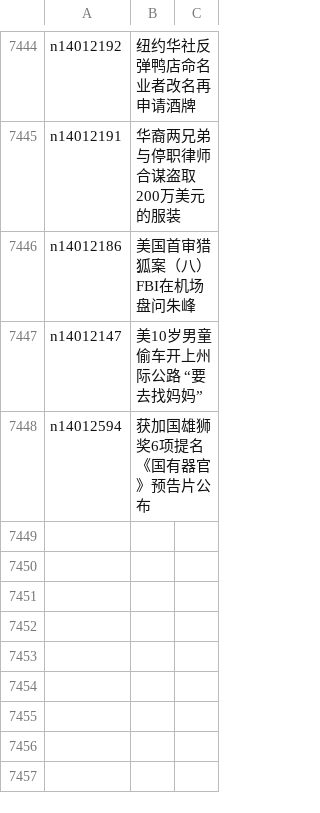
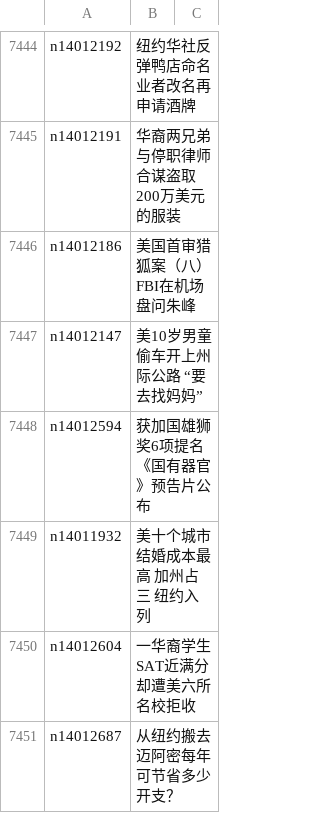
Before and after one commit to epic-marker/epoch-news, a CSV file: indexes/ncid1078160.csv, drawn as a sheet; only a part is shown, gaps mark what is left out; the diff names each change by its address in the sheet, - before the commit and + after, or states it on an @@ line.

```diff
--- a/indexes/ncid1078160.csv
+++ b/indexes/ncid1078160.csv
+row 7449: n14011932 | 美十个城市结婚成本最高 加州占三 纽约入列
+row 7450: n14012604 | 一华裔学生SAT近满分 却遭美六所名校拒收
+row 7451: n14012687 | 从纽约搬去迈阿密每年可节省多少开支？
```
Also changed, not shown: indexes/ncid1078158.csv, indexes/ncid1078159.csv, 41 other files.
